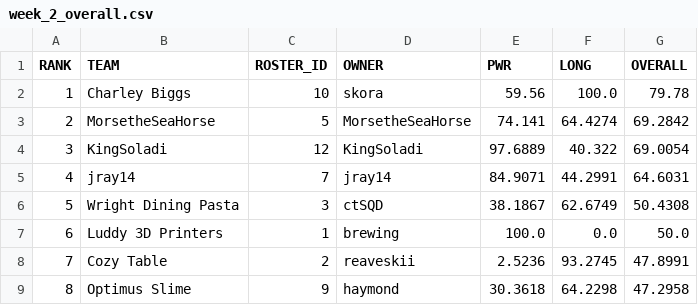
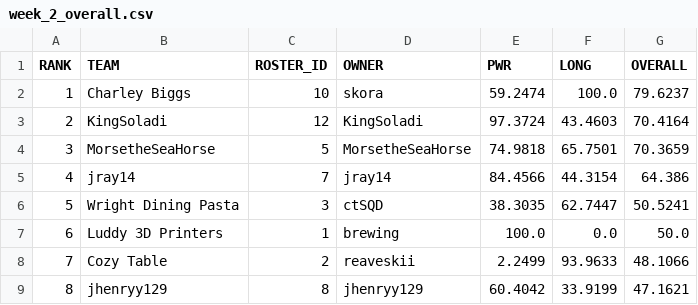
Before and after one commit to le-pantman/dynasty-power-rankings, a CSV file: reports/2026/week_2_csv/week_2_overall.csv, drawn as a sheet; only a part is shown; the diff covers the shown part only.

```diff
--- a/reports/2026/week_2_csv/week_2_overall.csv
+++ b/reports/2026/week_2_csv/week_2_overall.csv
@@ -1,9 +1,9 @@
 RANK,TEAM,ROSTER_ID,OWNER,PWR,LONG,OVERALL
-1,Charley Biggs,10,skora,59.56,100.0,79.78
-2,MorsetheSeaHorse,5,MorsetheSeaHorse,74.141,64.4274,69.2842
-3,KingSoladi,12,KingSoladi,97.6889,40.322,69.0054
-4,jray14,7,jray14,84.9071,44.2991,64.6031
-5,Wright Dining Pasta,3,ctSQD,38.1867,62.6749,50.4308
+1,Charley Biggs,10,skora,59.2474,100.0,79.6237
+2,KingSoladi,12,KingSoladi,97.3724,43.4603,70.4164
+3,MorsetheSeaHorse,5,MorsetheSeaHorse,74.9818,65.7501,70.3659
+4,jray14,7,jray14,84.4566,44.3154,64.386
+5,Wright Dining Pasta,3,ctSQD,38.3035,62.7447,50.5241
 6,Luddy 3D Printers,1,brewing,100.0,0.0,50.0
-7,Cozy Table,2,reaveskii,2.5236,93.2745,47.8991
-8,Optimus Slime,9,haymond,30.3618,64.2298,47.2958
+7,Cozy Table,2,reaveskii,2.2499,93.9633,48.1066
+8,jhenryy129,8,jhenryy129,60.4042,33.9199,47.1621
```
Also changed, not shown: 14 edited cells elsewhere in this file, reports/2026/week_2_csv/week_2_long.csv, reports/2026/week_2_csv/week_2_pwr.csv, 1 other file.
